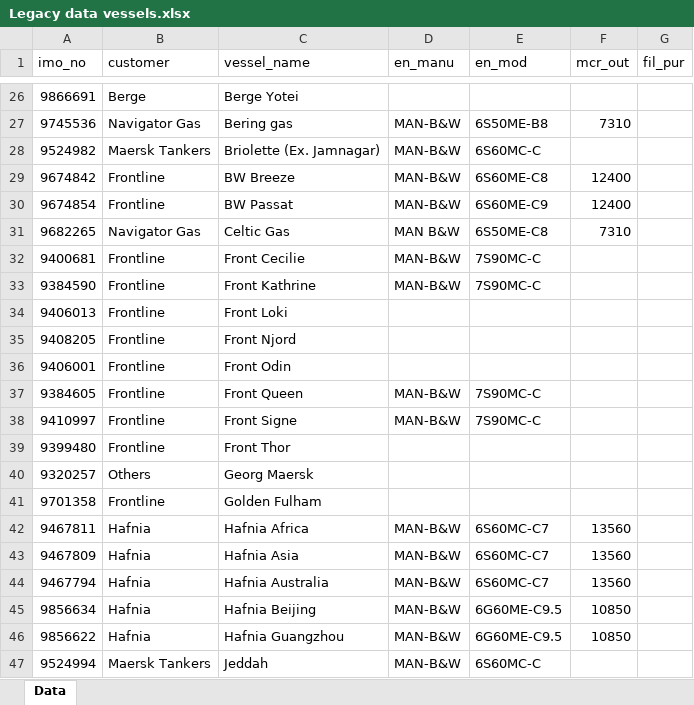
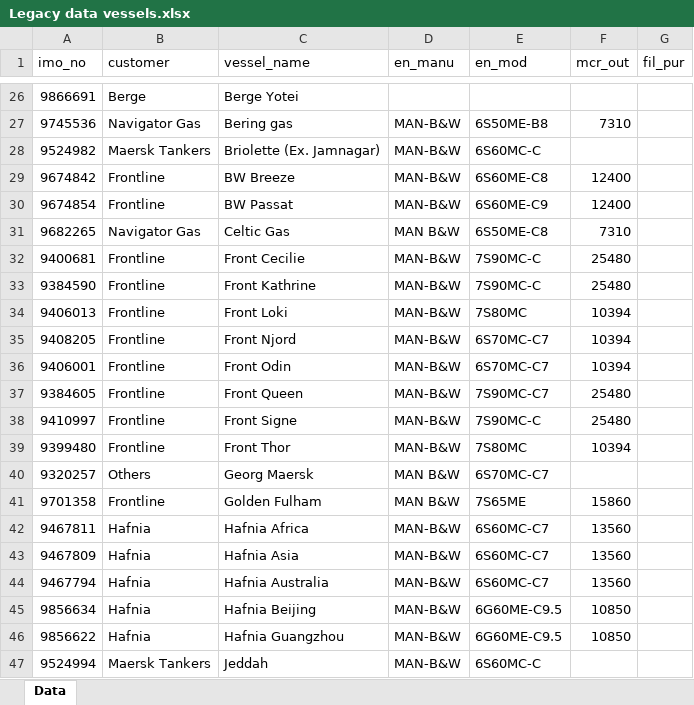
Before and after one commit to andersebusk/Feedback_report_generator, an Excel workbook: Legacy data vessels.xlsx, sheet Data, drawn as a sheet; only a part is shown, gaps mark what is left out; values as stored, in another font and other column widths than the file's, no borders; the diff covers the shown part only; the diff names each change by its address in the sheet, - before the commit and + after, or states it on an @@ line.

```diff
--- a/Legacy data vessels.xlsx (sheet Data)
+++ b/Legacy data vessels.xlsx (sheet Data)
-F32:F33 (mcr_out): (empty)
+F32:F33 (mcr_out): 25480
-D34:D36 (en_manu): (empty)
+D34:D36 (en_manu): MAN-B&W
-E34 (en_mod): (empty)
+E34 (en_mod): 7S80MC
-F34:F36 (mcr_out): (empty)
+F34:F36 (mcr_out): 10394
-E35:E36 (en_mod): (empty)
+E35:E36 (en_mod): 6S70MC-C7
-E37 (en_mod): 7S90MC-C
+E37 (en_mod): 7S90MC-C7
-F37:F38 (mcr_out): (empty)
+F37:F38 (mcr_out): 25480
-D39 (en_manu): (empty)
+D39 (en_manu): MAN-B&W
-E39 (en_mod): (empty)
+E39 (en_mod): 7S80MC
-F39 (mcr_out): (empty)
+F39 (mcr_out): 10394
-D40:D41 (en_manu): (empty)
+D40:D41 (en_manu): MAN B&W
-E40 (en_mod): (empty)
+E40 (en_mod): 6S70MC-C7
-E41 (en_mod): (empty)
+E41 (en_mod): 7S65ME
-F41 (mcr_out): (empty)
+F41 (mcr_out): 15860
```
Also changed, not shown: 1 added row and 21 edited cells elsewhere in this sheet, 2 other files.
